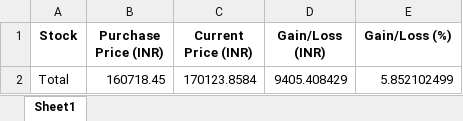
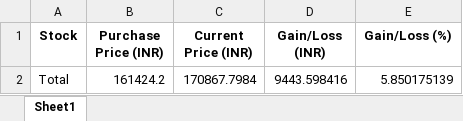
Before and after one commit to sujoy743175/stock_portfolio, an Excel workbook: stock_portfolio_report.xlsx, sheet Sheet1, drawn as a sheet; values as stored, in another font and other column widths than the file's, no borders; removed rows and columns are numbered as before the commit, all else as after; the diff names each change by its address in the sheet, - before the commit and + after, or states it on an @@ line.

Commit message:
BHEL purchased and all decimals removed except loss or gain %

```diff
--- a/stock_portfolio_report.xlsx (sheet Sheet1)
+++ b/stock_portfolio_report.xlsx (sheet Sheet1)
-row 2: Total | 160718.45 | 170123.8584 | 9405.408429 | 5.852102499
+row 2: Total | 161424.2 | 170867.7984 | 9443.598416 | 5.850175139
```
Also changed, not shown: 2 other files.
